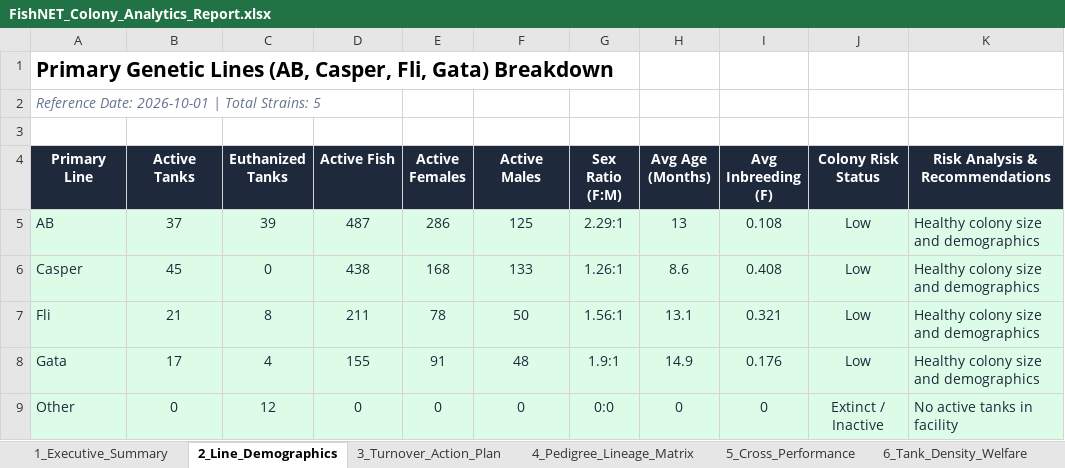
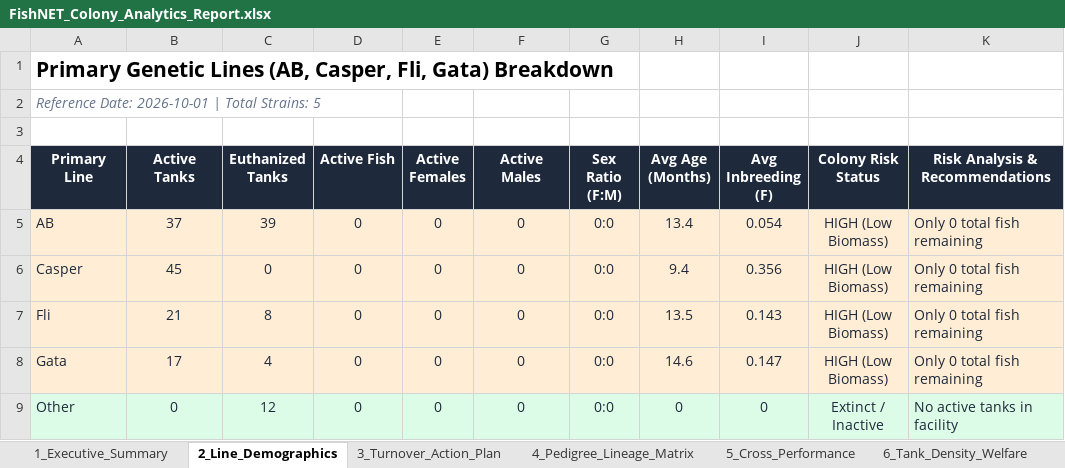
Before and after one commit to ae20164-beep/QU-Zebrafish-FishNET, an Excel workbook: FishNET_Colony_Analytics_Report.xlsx, sheet 2_Line_Demographics, drawn as a sheet; values as stored, in another font and other column widths than the file's, no borders; the diff names each change by its address in the sheet, - before the commit and + after, or states it on an @@ line.

```diff
--- a/FishNET_Colony_Analytics_Report.xlsx (sheet 2_Line_Demographics)
+++ b/FishNET_Colony_Analytics_Report.xlsx (sheet 2_Line_Demographics)
-A5:K8 fill: #DCFCE7
+A5:K8 fill: #FFEDD5
-D5 (Active Fish): 487
+D5 (Active Fish): 0
-E5 (Active Females): 286
+E5 (Active Females): 0
-F5 (Active Males): 125
+F5 (Active Males): 0
-G5 (Sex Ratio (F:M)): 2.29:1
+G5 (Sex Ratio (F:M)): 0:0
-H5 (Avg Age (Months)): 13
+H5 (Avg Age (Months)): 13.4
-I5 (Avg Inbreeding (F)): 0.108
+I5 (Avg Inbreeding (F)): 0.054
-J5:J8 (Colony Risk Status): Low
+J5:J8 (Colony Risk Status): HIGH (Low Biomass)
-K5:K8 (Risk Analysis & Recommendations): Healthy colony size and demographics
+K5:K8 (Risk Analysis & Recommendations): Only 0 total fish remaining
-D6 (Active Fish): 438
+D6 (Active Fish): 0
-E6 (Active Females): 168
+E6 (Active Females): 0
-F6 (Active Males): 133
+F6 (Active Males): 0
-G6 (Sex Ratio (F:M)): 1.26:1
+G6 (Sex Ratio (F:M)): 0:0
-H6 (Avg Age (Months)): 8.6
+H6 (Avg Age (Months)): 9.4
-I6 (Avg Inbreeding (F)): 0.408
+I6 (Avg Inbreeding (F)): 0.356
-D7 (Active Fish): 211
+D7 (Active Fish): 0
-E7 (Active Females): 78
+E7 (Active Females): 0
-F7 (Active Males): 50
+F7 (Active Males): 0
-G7 (Sex Ratio (F:M)): 1.56:1
+G7 (Sex Ratio (F:M)): 0:0
-H7 (Avg Age (Months)): 13.1
+H7 (Avg Age (Months)): 13.5
-I7 (Avg Inbreeding (F)): 0.321
+I7 (Avg Inbreeding (F)): 0.143
-D8 (Active Fish): 155
+D8 (Active Fish): 0
-E8 (Active Females): 91
+E8 (Active Females): 0
-F8 (Active Males): 48
+F8 (Active Males): 0
-G8 (Sex Ratio (F:M)): 1.9:1
+G8 (Sex Ratio (F:M)): 0:0
-H8 (Avg Age (Months)): 14.9
+H8 (Avg Age (Months)): 14.6
-I8 (Avg Inbreeding (F)): 0.176
+I8 (Avg Inbreeding (F)): 0.147
```
Also changed, not shown: sheet 3_Turnover_Action_Plan, sheet 6_Tank_Density_Welfare, sheet 7_Risk_Bottleneck_Alerts, sheet 4_Pedigree_Lineage_Matrix, sheet 1_Executive_Summary, 14 other files.
